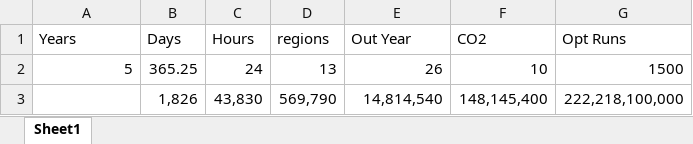
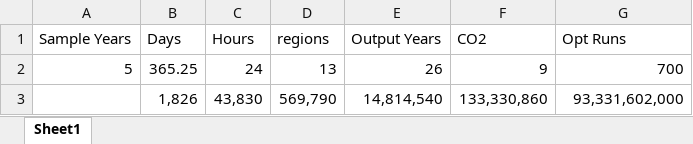
Before and after one commit to cliffgold/Optimize, an Excel workbook: Analysis/Iteration_count.xlsx, sheet Sheet1, drawn as a sheet; values as stored, in another font and other column widths than the file's, no borders; the diff names each change by its address in the sheet, - before the commit and + after, or states it on an @@ line.

Commit message:
Improved Optimize by starting at a no outage point.  Reduced iterations.

```diff
--- a/Analysis/Iteration_count.xlsx (sheet Sheet1)
+++ b/Analysis/Iteration_count.xlsx (sheet Sheet1)
-A1: Years
+A1: Sample Years
-E1: Out Year
+E1: Output Years
-F2 (CO2): 10
+F2 (CO2): 9
-G2 (Opt Runs): 1500
+G2 (Opt Runs): 700
-F3 (CO2): 148,145,400
+F3 (CO2): 133,330,860
-G3 (Opt Runs): 222,218,100,000
+G3 (Opt Runs): 93,331,602,000
```
